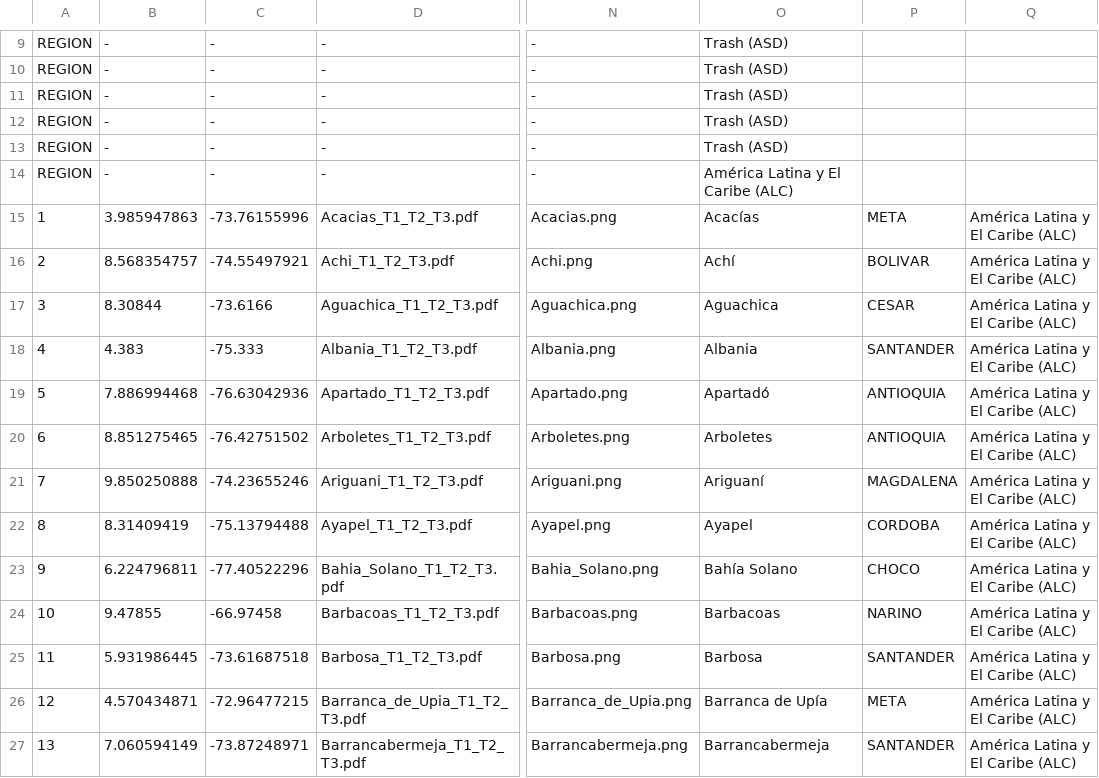
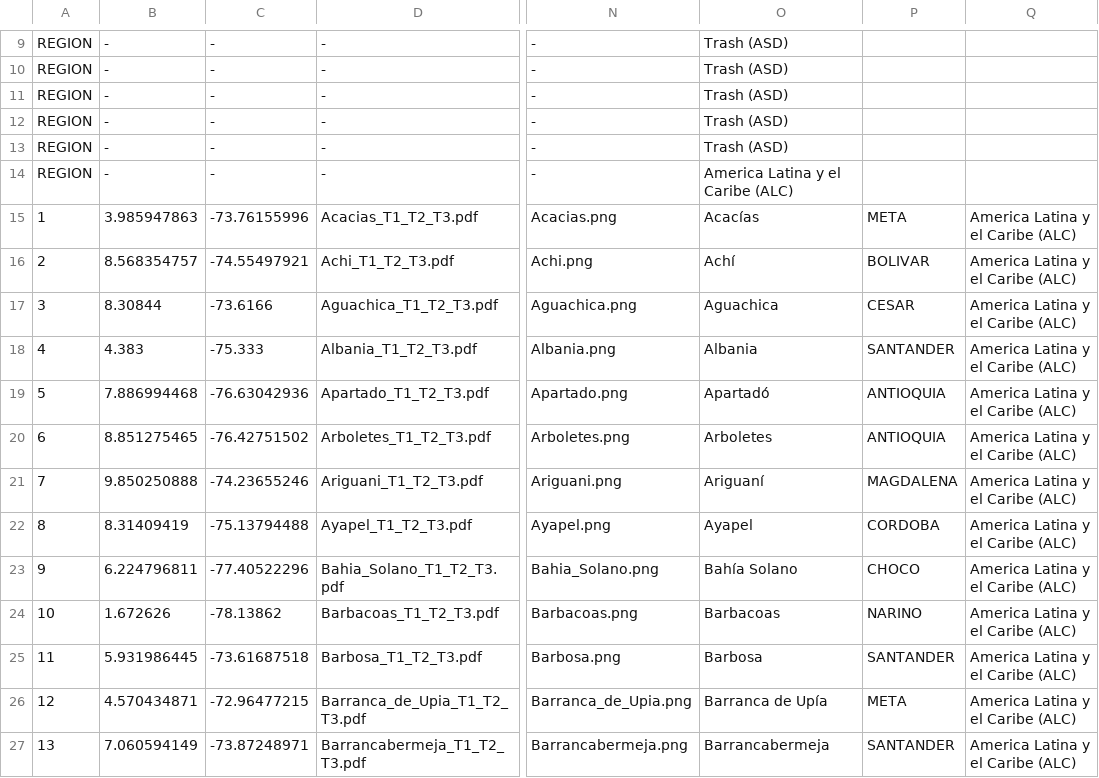
Before and after one commit to willcmccusker/test, a CSV file: app/webroot/build_data/data.csv, drawn as a sheet; only a part is shown, gaps mark what is left out; the diff covers the shown part only; the diff names each change by its address in the sheet, - before the commit and + after, or states it on an @@ line.

Commit message:
updates and data

```diff
--- a/app/webroot/build_data/data.csv
+++ b/app/webroot/build_data/data.csv
-O14: América Latina y El Caribe (ALC)
+O14: America Latina y el Caribe (ALC)
-Q15:Q27: América Latina y El Caribe (ALC)
+Q15:Q27: America Latina y el Caribe (ALC)
-B24: 9.47855
+B24: 1.672626
-C24: -66.97458
+C24: -78.13862
```
Also changed, not shown: 118 edited cells elsewhere in this file, 4 other files.
